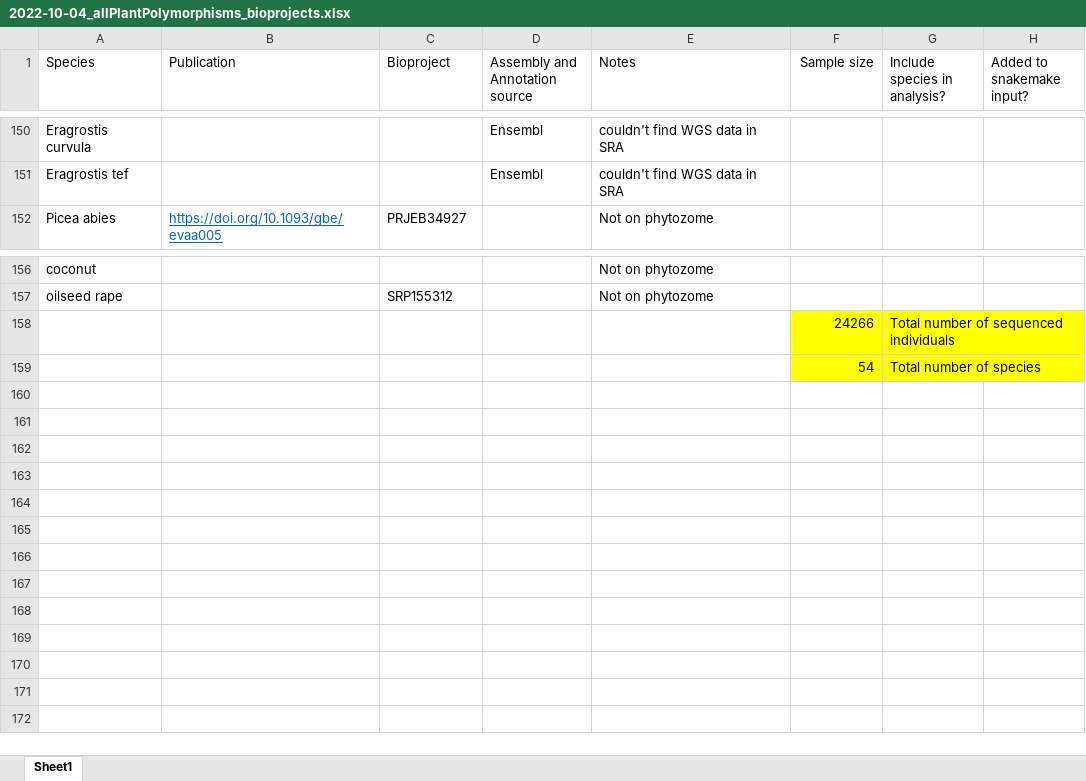
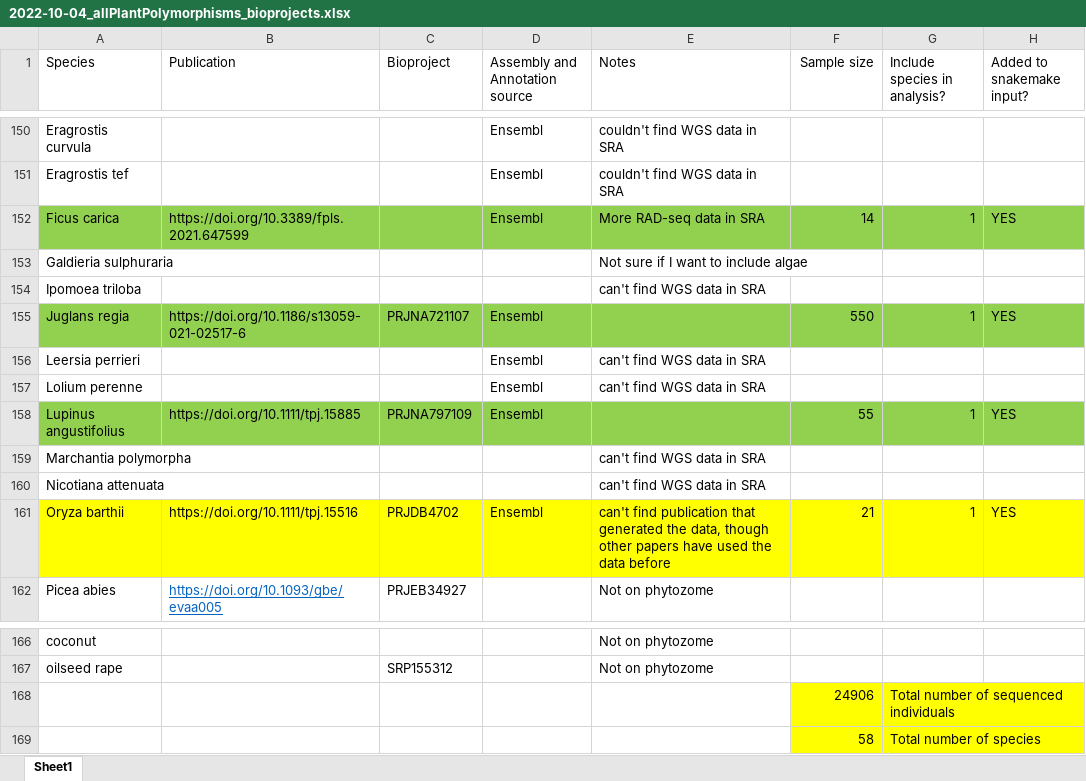
Before and after one commit to milesroberts-123/tajimasDacrossSpecies, an Excel workbook: doc/2022-10-04_allPlantPolymorphisms_bioprojects.xlsx, sheet Sheet1, drawn as a sheet; only a part is shown, gaps mark what is left out; values as stored, in another font and other column widths than the file's, no borders; addresses are those after the commit; the diff names each change by its address in the sheet, - before the commit and + after, or states it on an @@ line.

Commit message:
add Juglans regia, Lupinus angustifolius, Oryza barthii

```diff
--- a/doc/2022-10-04_allPlantPolymorphisms_bioprojects.xlsx (sheet Sheet1)
+++ b/doc/2022-10-04_allPlantPolymorphisms_bioprojects.xlsx (sheet Sheet1)
+row 152: Ficus carica | https://doi.org/10.3389/fpls.2021.647599 |  | Ensembl | More RAD-seq data in SRA | 14 | 1 | YES
+row 153: Galdieria sulphuraria |  |  |  | Not sure if I want to include algae
+row 154: Ipomoea triloba |  |  |  | can't find WGS data in SRA
+row 155: Juglans regia | https://doi.org/10.1186/s13059-021-02517-6 | PRJNA721107 | Ensembl |  | 550 | 1 | YES
+row 156: Leersia perrieri |  |  | Ensembl | can't find WGS data in SRA
+row 157: Lolium perenne |  |  | Ensembl | can't find WGS data in SRA
+row 158: Lupinus angustifolius | https://doi.org/10.1111/tpj.15885 | PRJNA797109 | Ensembl |  | 55 | 1 | YES
+row 159: Marchantia polymorpha |  |  |  | can't find WGS data in SRA
+row 160: Nicotiana attenuata |  |  |  | can't find WGS data in SRA
+row 161: Oryza barthii | https://doi.org/10.1111/tpj.15516 | PRJDB4702 | Ensembl | can't find publication that generated the data, though other papers have used the data before | 21 | 1 | YES
-F168 (Sample size): 24266
+F168 (Sample size): 24906
-F169 (Sample size): 54
+F169 (Sample size): 58
```
Also changed, not shown: 8 other files.
